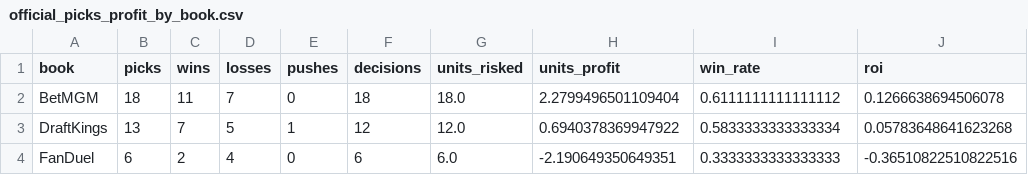
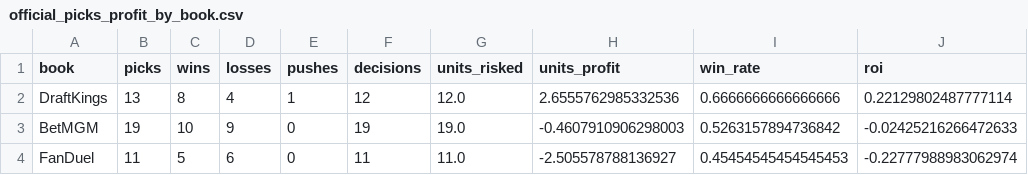
Before and after one commit to Ethrogo/proGramble, a CSV file: MLB/data/tracking/official_picks_profit_by_book.csv, drawn as a sheet.

```diff
--- a/MLB/data/tracking/official_picks_profit_by_book.csv
+++ b/MLB/data/tracking/official_picks_profit_by_book.csv
@@ -1,4 +1,4 @@
 book,picks,wins,losses,pushes,decisions,units_risked,units_profit,win_rate,roi
-BetMGM,18,11,7,0,18,18.0,2.2799496501109404,0.6111111111111112,0.1266638694506078
-DraftKings,13,7,5,1,12,12.0,0.6940378369947922,0.5833333333333334,0.05783648641623268
-FanDuel,6,2,4,0,6,6.0,-2.190649350649351,0.3333333333333333,-0.36510822510822516
+DraftKings,13,8,4,1,12,12.0,2.6555762985332536,0.6666666666666666,0.22129802487777114
+BetMGM,19,10,9,0,19,19.0,-0.4607910906298003,0.5263157894736842,-0.02425216266472633
+FanDuel,11,5,6,0,11,11.0,-2.505578788136927,0.45454545454545453,-0.22777988983062974
```
Also changed, not shown: MLB/data/tracking/official_picks_history.csv, MLB/data/tracking/official_picks_profit_report.csv, 2 other files.
